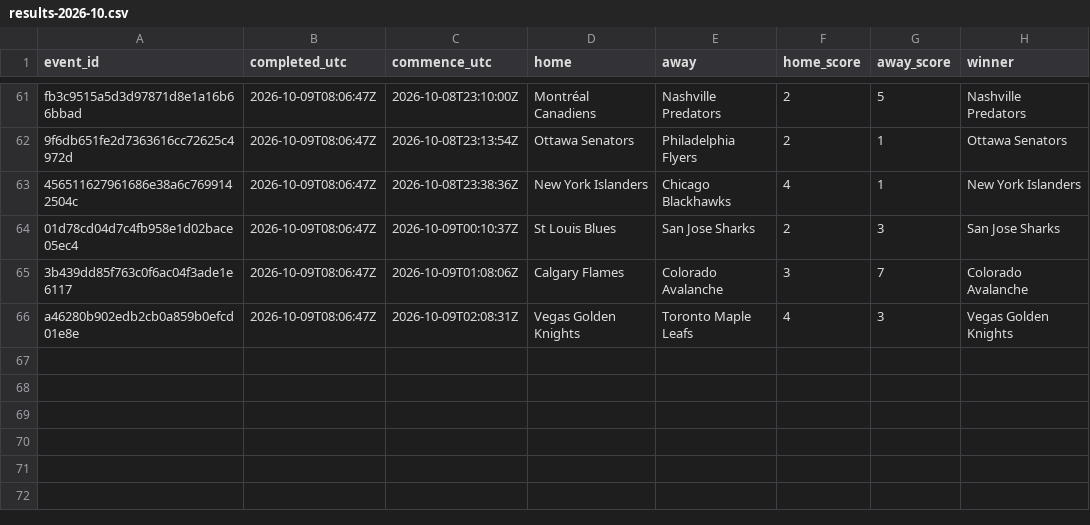
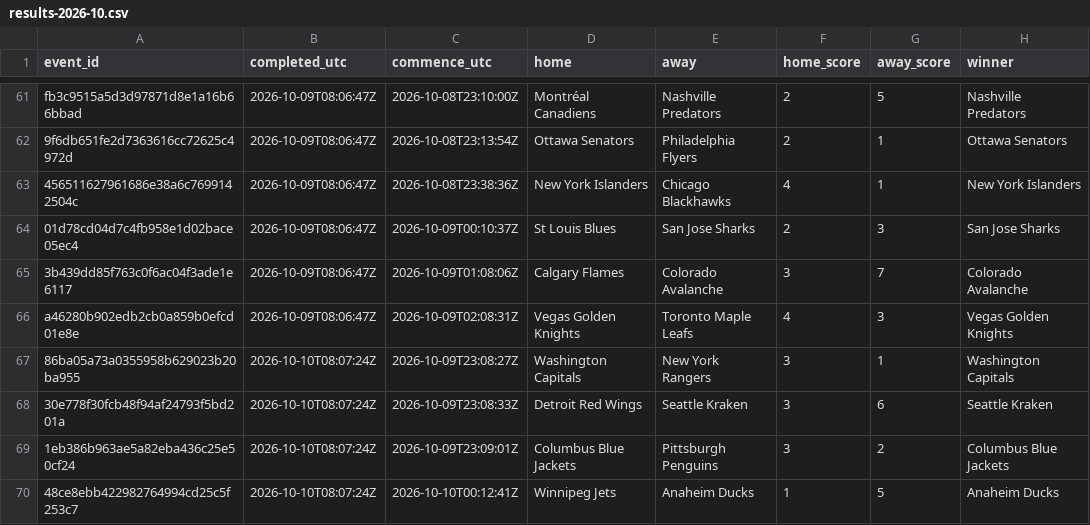
Before and after one commit to felix1975men-cpu/odds-monitor, a CSV file: data/nhl/results-2026-10.csv, drawn as a sheet; only a part is shown, gaps mark what is left out; the diff names each change by its address in the sheet, - before the commit and + after, or states it on an @@ line.

Commit message:
nhl results 2026-10-10

```diff
--- a/data/nhl/results-2026-10.csv
+++ b/data/nhl/results-2026-10.csv
+row 67: 86ba05a73a0355958b629023b20ba955 | 2026-10-10T08:07:24Z | 2026-10-09T23:08:27Z | Washington Capitals | New York Rangers | 3 | 1 | Washington Capitals
+row 68: 30e778f30fcb48f94af24793f5bd201a | 2026-10-10T08:07:24Z | 2026-10-09T23:08:33Z | Detroit Red Wings | Seattle Kraken | 3 | 6 | Seattle Kraken
+row 69: 1eb386b963ae5a82eba436c25e50cf24 | 2026-10-10T08:07:24Z | 2026-10-09T23:09:01Z | Columbus Blue Jackets | Pittsburgh Penguins | 3 | 2 | Columbus Blue Jackets
+row 70: 48ce8ebb422982764994cd25c5f253c7 | 2026-10-10T08:07:24Z | 2026-10-10T00:12:41Z | Winnipeg Jets | Anaheim Ducks | 1 | 5 | Anaheim Ducks
```
